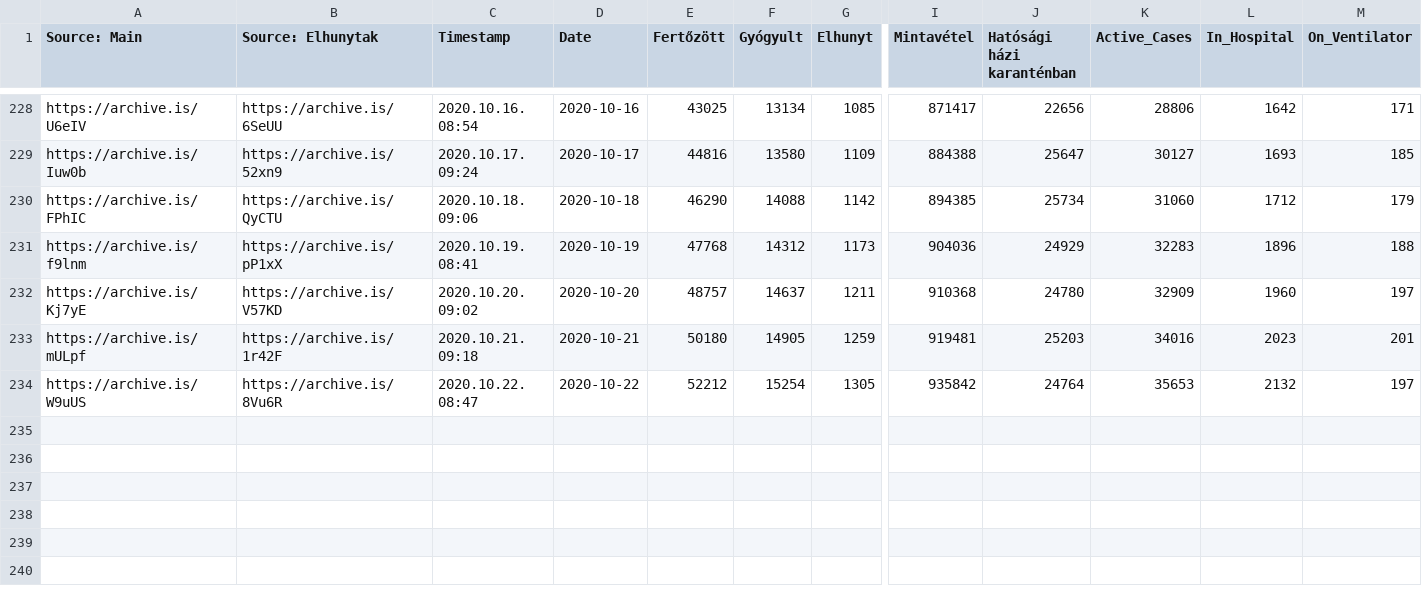
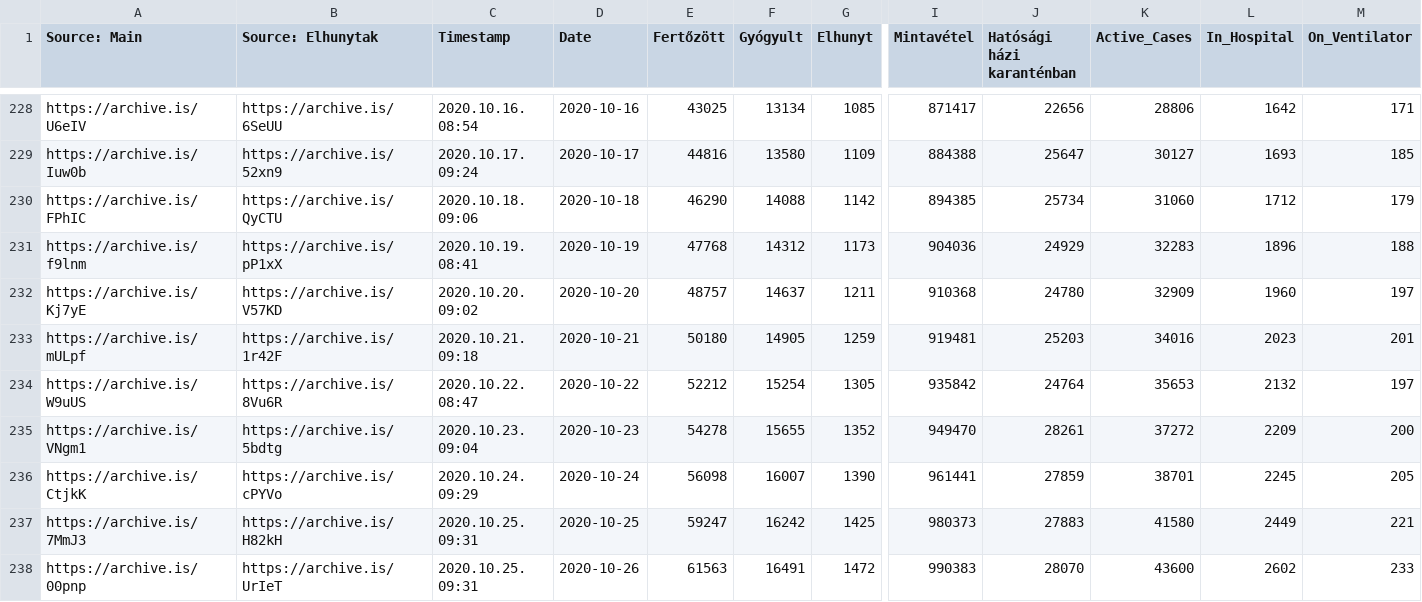
Before and after one commit to nickgon/Hungary-COVID19-Data, a CSV file: Hungary_COVID19_data_total.csv, drawn as a sheet; only a part is shown, gaps mark what is left out; rows hold the shown columns only; the diff names each change by its address in the sheet, - before the commit and + after, or states it on an @@ line.

Commit message:
Oct 23-26 Data

```diff
--- a/Hungary_COVID19_data_total.csv
+++ b/Hungary_COVID19_data_total.csv
+row 235: https://archive.is/VNgm1 | https://archive.is/5bdtg | 2020.10.23. 09:04 | 2020-10-23 | 54278 | 15655 | 1352 | 949470 | 28261 | 37272 | 2209 | 200
+row 236: https://archive.is/CtjkK | https://archive.is/cPYVo | 2020.10.24. 09:29 | 2020-10-24 | 56098 | 16007 | 1390 | 961441 | 27859 | 38701 | 2245 | 205
+row 237: https://archive.is/7MmJ3 | https://archive.is/H82kH | 2020.10.25. 09:31 | 2020-10-25 | 59247 | 16242 | 1425 | 980373 | 27883 | 41580 | 2449 | 221
+row 238: https://archive.is/00pnp | https://archive.is/UrIeT | 2020.10.25. 09:31 | 2020-10-26 | 61563 | 16491 | 1472 | 990383 | 28070 | 43600 | 2602 | 233
```
Also changed, not shown: Hungary_COVID19_data_by_county.csv, 5 other files.
